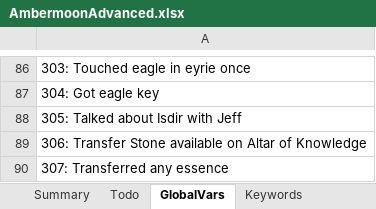
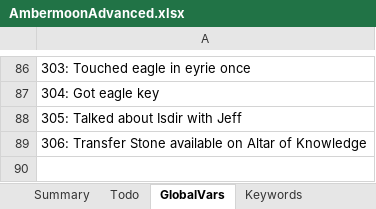
Before and after one commit to Pyrdacor/Ambermoon-Advanced, an Excel workbook: AmbermoonAdvanced.xlsx, sheet GlobalVars, drawn as a sheet; only a part is shown, gaps mark what is left out; values as stored, in another font and other column widths than the file's, no borders; the diff names each change by its address in the sheet, - before the commit and + after, or states it on an @@ line.

```diff
--- a/AmbermoonAdvanced.xlsx (sheet GlobalVars)
+++ b/AmbermoonAdvanced.xlsx (sheet GlobalVars)
-row 90: 307: Transferred any essence
```
Also changed, not shown: sheet Todo, 2 other files.
